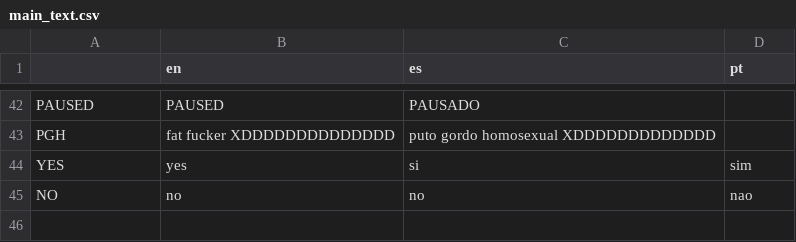
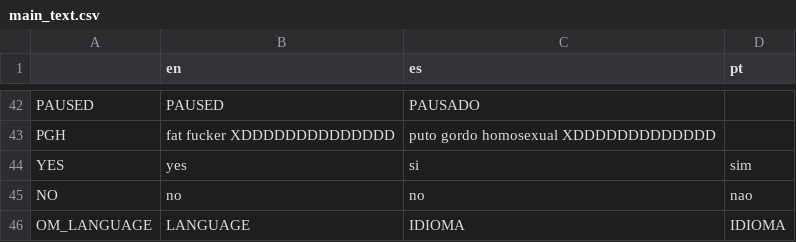
Before and after one commit to loopies2600/Sillarium, a CSV file: text/main_text.csv, drawn as a sheet; only a part is shown, gaps mark what is left out; the diff names each change by its address in the sheet, - before the commit and + after, or states it on an @@ line.

```diff
--- a/text/main_text.csv
+++ b/text/main_text.csv
+row 46: OM_LANGUAGE | LANGUAGE | IDIOMA | IDIOMA
```
Also changed, not shown: 20 other files.
